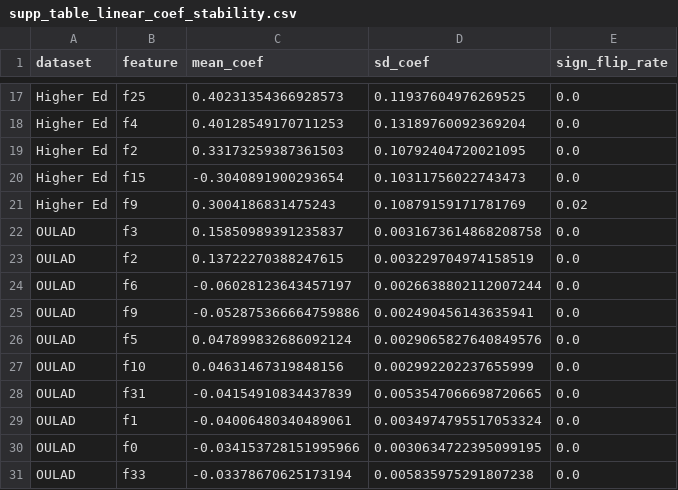
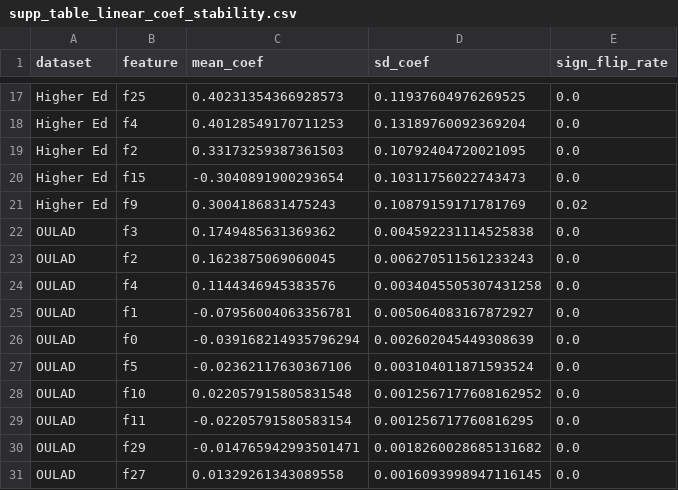
Before and after one commit to zhanglizhuo/BehaviorAudit, a CSV file: results/supp_table_linear_coef_stability.csv, drawn as a sheet; only a part is shown, gaps mark what is left out.

Commit message:
fix: align OULAD supplementary feature set with main pipeline
- Rewrote load_oulad() to use exact same 44 features as main pipeline
  (previous code had 46 features due to wrong feature list + dropna)
- Regenerated all 4 supplementary CSVs (S3/S5/S6/S8) with new OULAD data
- Updated supplementary.tex tables S3, S5, S6, S7, S8 with new OULAD values
- Updated main text lines 240/323/325: train-test gap 0.014->0.008,
  rho_top10 0.777->0.817, rho_all 0.617->0.752
- Updated response letter with new S8 OULAD values
- Fixed S9 caption: 'more lenient' -> 'more stringent' for panel (a)

```diff
--- a/results/supp_table_linear_coef_stability.csv
+++ b/results/supp_table_linear_coef_stability.csv
@@ -21,11 +21,11 @@ Higher Ed,f15,-0.3040891900293654,0.10311756022743473,0.0
 Higher Ed,f9,0.3004186831475243,0.10879159171781769,0.02
-OULAD,f3,0.15850989391235837,0.0031673614868208758,0.0
-OULAD,f2,0.13722270388247615,0.003229704974158519,0.0
-OULAD,f6,-0.06028123643457197,0.0026638802112007244,0.0
-OULAD,f9,-0.052875366664759886,0.002490456143635941,0.0
-OULAD,f5,0.047899832686092124,0.0029065827640849576,0.0
-OULAD,f10,0.04631467319848156,0.002992202237655999,0.0
-OULAD,f31,-0.04154910834437839,0.0053547066698720665,0.0
-OULAD,f1,-0.04006480340489061,0.0034974795517053324,0.0
-OULAD,f0,-0.034153728151995966,0.0030634722395099195,0.0
-OULAD,f33,-0.03378670625173194,0.005835975291807238,0.0
+OULAD,f3,0.1749485631369362,0.004592231114525838,0.0
+OULAD,f2,0.1623875069060045,0.006270511561233243,0.0
+OULAD,f4,0.1144346945383576,0.0034045505307431258,0.0
+OULAD,f1,-0.07956004063356781,0.005064083167872927,0.0
+OULAD,f0,-0.039168214935796294,0.002602045449308639,0.0
+OULAD,f5,-0.02362117630367106,0.003104011871593524,0.0
+OULAD,f10,0.022057915805831548,0.0012567177608162952,0.0
+OULAD,f11,-0.02205791580583154,0.001256717760816295,0.0
+OULAD,f29,-0.014765942993501471,0.0018260028685131682,0.0
+OULAD,f27,0.01329261343089558,0.0016093998947116145,0.0
```
Also changed, not shown: results/supp_table_cross_model_spearman.csv, results/supp_table_rf_importance_stability.csv, 8 other files.
